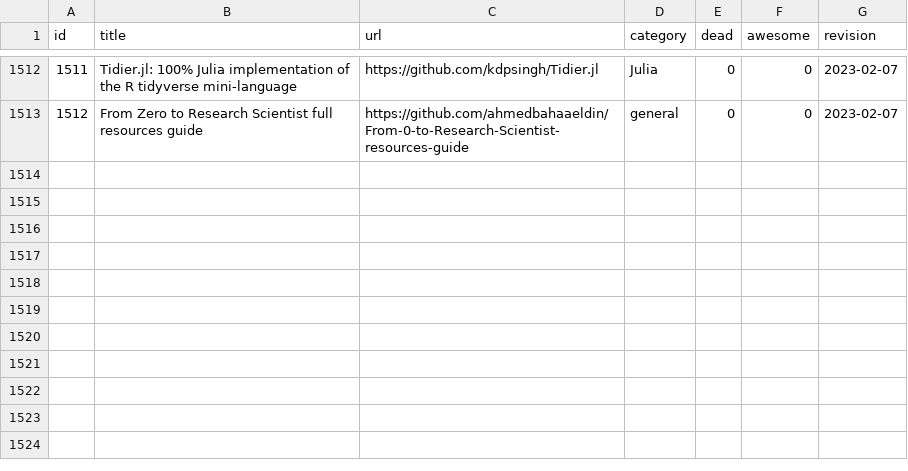
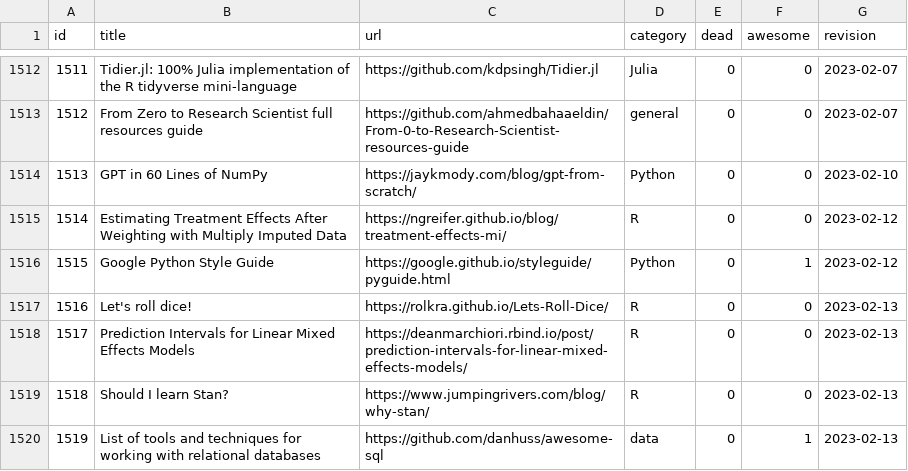
Before and after one commit to erikgahner/awesome-statistics, a CSV file: data.csv, drawn as a sheet; only a part is shown, gaps mark what is left out.

```diff
--- a/data.csv
+++ b/data.csv
@@ -1513 +1513,8 @@ id,title,url,category,dead,awesome,revision
 1512,"From Zero to Research Scientist full resources guide",https://github.com/ahmedbahaaeldin/From-0-to-Research-Scientist-resources-guide,general,0,0,"2023-02-07"
+1513,"GPT in 60 Lines of NumPy",https://jaykmody.com/blog/gpt-from-scratch/,Python,0,0,"2023-02-10"
+1514,"Estimating Treatment Effects After Weighting with Multiply Imputed Data",https://ngreifer.github.io/blog/treatment-effects-mi/,R,0,0,"2023-02-12"
+1515,"Google Python Style Guide",https://google.github.io/styleguide/pyguide.html,Python,0,1,"2023-02-12"
+1516,"Let's roll dice!",https://rolkra.github.io/Lets-Roll-Dice/,R,0,0,"2023-02-13"
+1517,"Prediction Intervals for Linear Mixed Effects Models",https://deanmarchiori.rbind.io/post/prediction-intervals-for-linear-mixed-effects-models/,R,0,0,"2023-02-13"
+1518,"Should I learn Stan?",https://www.jumpingrivers.com/blog/why-stan/,R,0,0,"2023-02-13"
+1519,"List of tools and techniques for working with relational databases",https://github.com/danhuss/awesome-sql,data,0,1,"2023-02-13"
```
Also changed, not shown: 1 other file.
